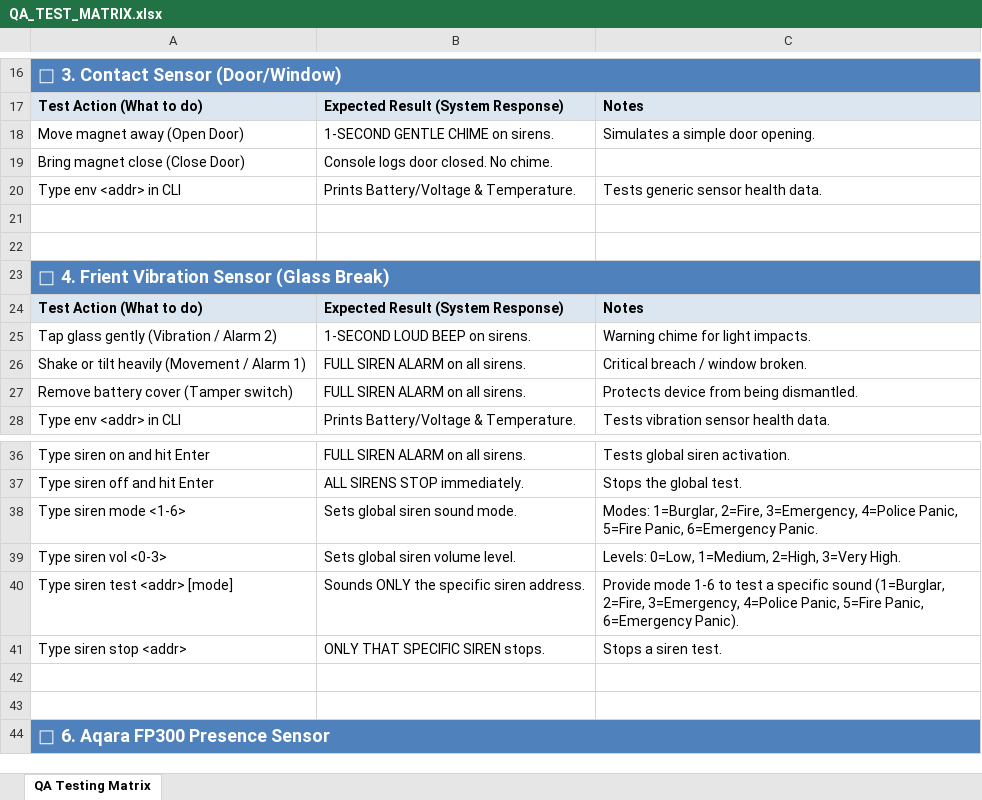
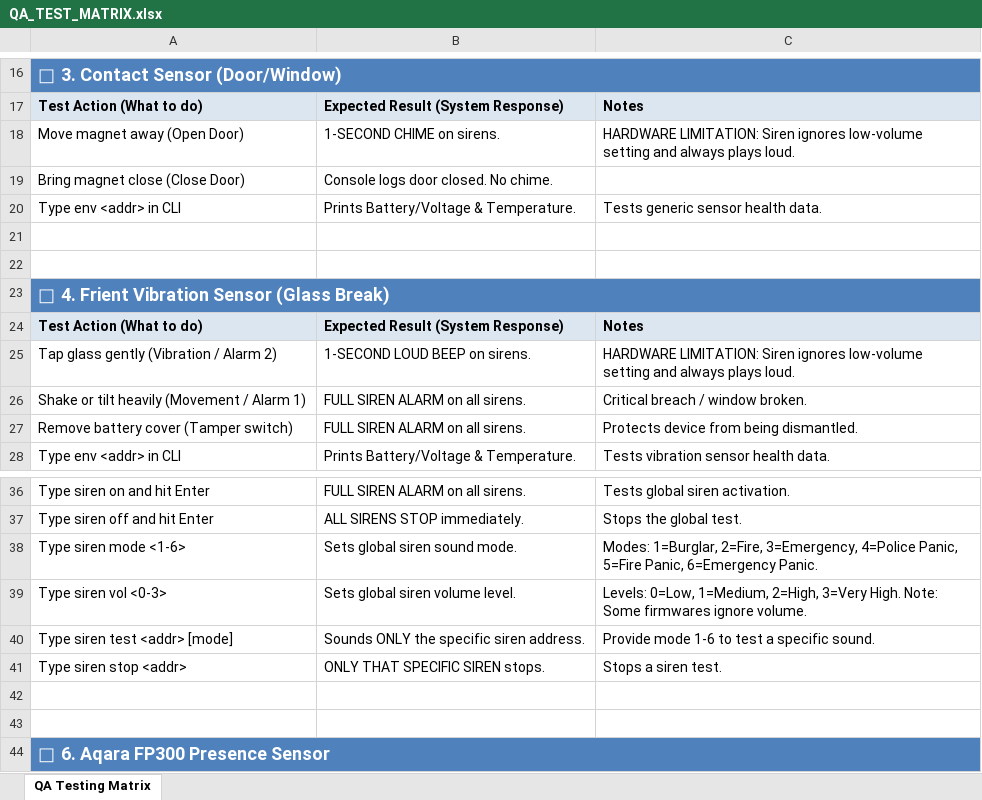
Before and after one commit to BhumikaChechani/Zigbee_Host_application, an Excel workbook: QA_TEST_MATRIX.xlsx, sheet QA Testing Matrix, drawn as a sheet; only a part is shown, gaps mark what is left out; values as stored, in another font and other column widths than the file's, no borders; the diff names each change by its address in the sheet, - before the commit and + after, or states it on an @@ line.

Commit message:
Update QA Testing Matrix to explicitly document siren volume hardware limitations for warning commands

```diff
--- a/QA_TEST_MATRIX.xlsx (sheet QA Testing Matrix)
+++ b/QA_TEST_MATRIX.xlsx (sheet QA Testing Matrix)
-B18: 1-SECOND GENTLE CHIME on sirens.
+B18: 1-SECOND CHIME on sirens.
-C18: Simulates a simple door opening.
+C18: HARDWARE LIMITATION: Siren ignores low-volume setting and always plays loud.
-C25: Warning chime for light impacts.
+C25: HARDWARE LIMITATION: Siren ignores low-volume setting and always plays loud.
-C39: …3=Very High.
+C39: …3=Very High. Note: Some firmwares ignore volume.
-C40: …a specific sound (1=Burglar, 2=Fire, 3=Emergency, 4=Police Panic, 5=Fire Panic, 6=Emergency Panic).
+C40: …a specific sound.
```
Also changed, not shown: 1 other file.
